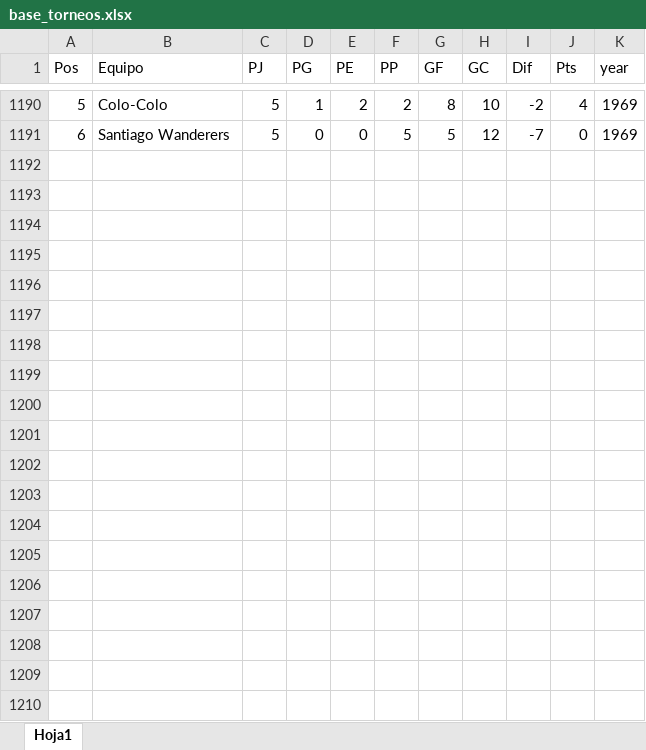
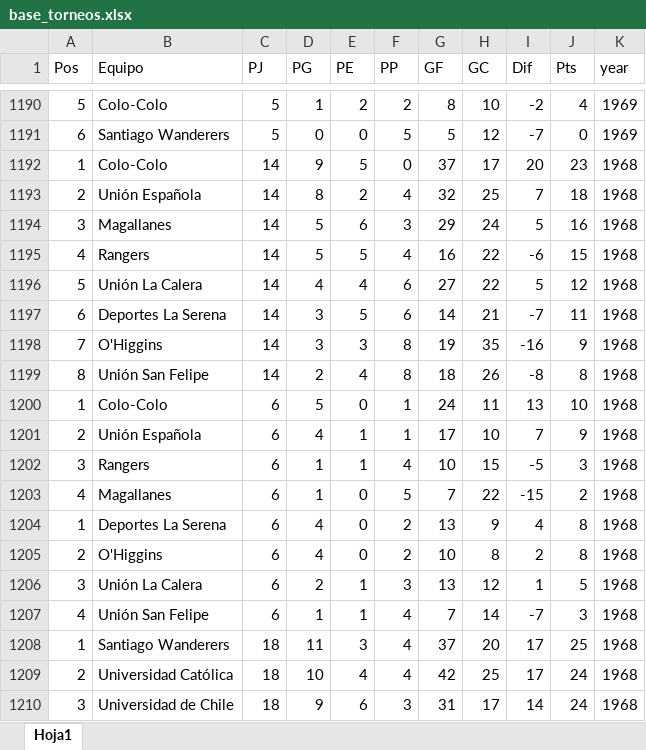
Before and after one commit to aajaime/shiny_futbol, an Excel workbook: base_torneos.xlsx, sheet Hoja1, drawn as a sheet; only a part is shown, gaps mark what is left out; values as stored, in another font and other column widths than the file's, no borders; the diff covers the shown part only; the diff names each change by its address in the sheet, - before the commit and + after, or states it on an @@ line.

```diff
--- a/base_torneos.xlsx (sheet Hoja1)
+++ b/base_torneos.xlsx (sheet Hoja1)
+row 1192: 1 | Colo-Colo | 14 | 9 | 5 | 0 | 37 | 17 | 20 | 23 | 1968
+row 1193: 2 | Unión Española | 14 | 8 | 2 | 4 | 32 | 25 | 7 | 18 | 1968
+row 1194: 3 | Magallanes | 14 | 5 | 6 | 3 | 29 | 24 | 5 | 16 | 1968
+row 1195: 4 | Rangers | 14 | 5 | 5 | 4 | 16 | 22 | -6 | 15 | 1968
+row 1196: 5 | Unión La Calera | 14 | 4 | 4 | 6 | 27 | 22 | 5 | 12 | 1968
+row 1197: 6 | Deportes La Serena | 14 | 3 | 5 | 6 | 14 | 21 | -7 | 11 | 1968
+row 1198: 7 | O'Higgins | 14 | 3 | 3 | 8 | 19 | 35 | -16 | 9 | 1968
+row 1199: 8 | Unión San Felipe | 14 | 2 | 4 | 8 | 18 | 26 | -8 | 8 | 1968
+row 1200: 1 | Colo-Colo | 6 | 5 | 0 | 1 | 24 | 11 | 13 | 10 | 1968
+row 1201: 2 | Unión Española | 6 | 4 | 1 | 1 | 17 | 10 | 7 | 9 | 1968
+row 1202: 3 | Rangers | 6 | 1 | 1 | 4 | 10 | 15 | -5 | 3 | 1968
+row 1203: 4 | Magallanes | 6 | 1 | 0 | 5 | 7 | 22 | -15 | 2 | 1968
+row 1204: 1 | Deportes La Serena | 6 | 4 | 0 | 2 | 13 | 9 | 4 | 8 | 1968
+row 1205: 2 | O'Higgins | 6 | 4 | 0 | 2 | 10 | 8 | 2 | 8 | 1968
+row 1206: 3 | Unión La Calera | 6 | 2 | 1 | 3 | 13 | 12 | 1 | 5 | 1968
+row 1207: 4 | Unión San Felipe | 6 | 1 | 1 | 4 | 7 | 14 | -7 | 3 | 1968
+row 1208: 1 | Santiago Wanderers | 18 | 11 | 3 | 4 | 37 | 20 | 17 | 25 | 1968
+row 1209: 2 | Universidad Católica | 18 | 10 | 4 | 4 | 42 | 25 | 17 | 24 | 1968
+row 1210: 3 | Universidad de Chile | 18 | 9 | 6 | 3 | 31 | 17 | 14 | 24 | 1968
```
Also changed, not shown: 45 added rows elsewhere in this sheet, 1 other file.
